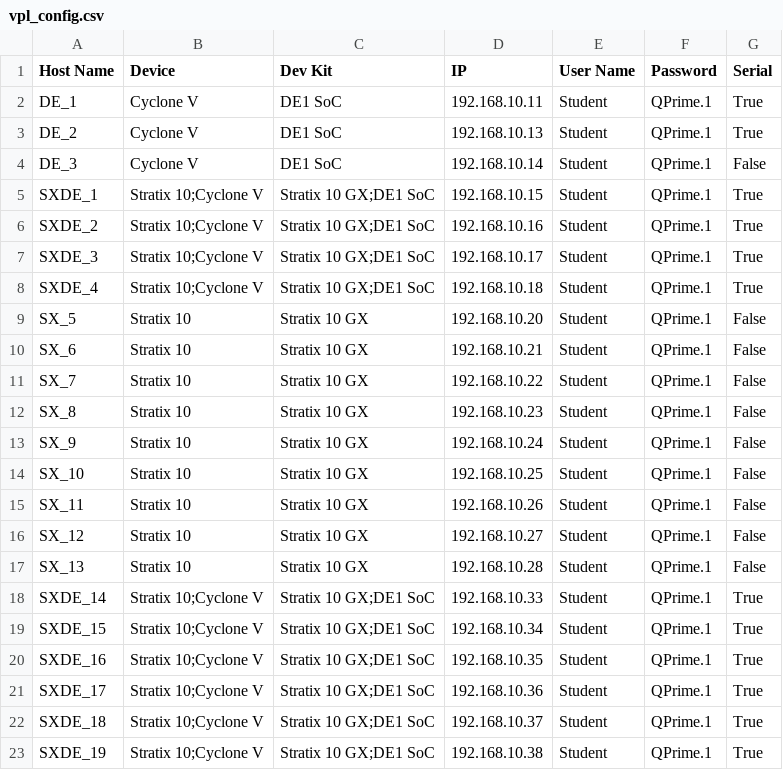
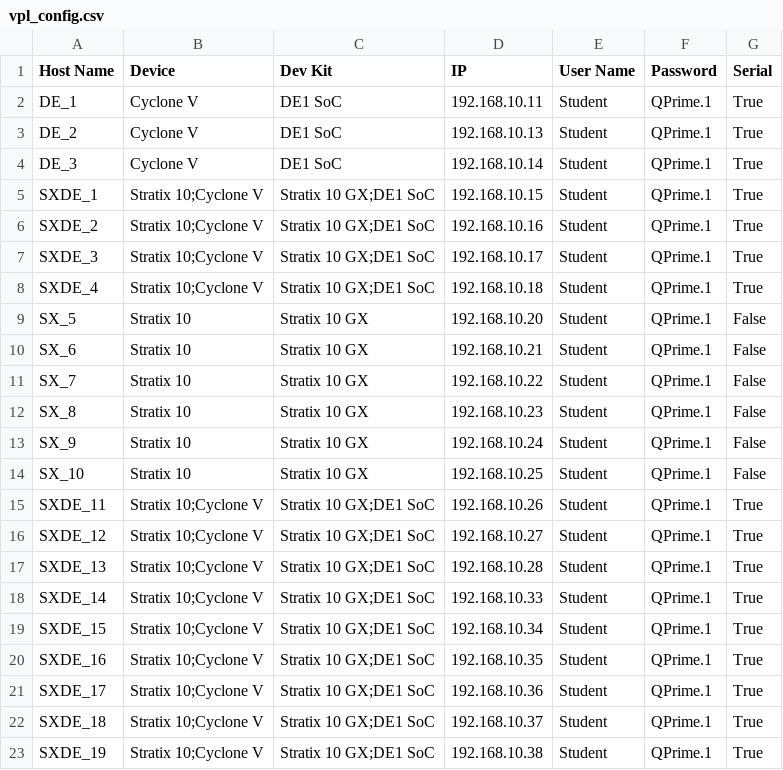
Before and after one commit to psgtrainingdummy/vpl_config, a CSV file: vpl_config.csv, drawn as a sheet.

Commit message:
Update vpl_config.csv
Added 3 more DE1 boards to .26-.28; turned serial back on for DE_3

```diff
--- a/vpl_config.csv
+++ b/vpl_config.csv
@@ -3,3 +3,3 @@ DE_1,Cyclone V,DE1 SoC,192.168.10.11,Student,QPrime.1,True
 DE_2,Cyclone V,DE1 SoC,192.168.10.13,Student,QPrime.1,True
-DE_3,Cyclone V,DE1 SoC,192.168.10.14,Student,QPrime.1,False
+DE_3,Cyclone V,DE1 SoC,192.168.10.14,Student,QPrime.1,True
 SXDE_1,Stratix 10;Cyclone V,Stratix 10 GX;DE1 SoC,192.168.10.15,Student,QPrime.1,True
@@ -14,5 +14,5 @@ SX_9,Stratix 10,Stratix 10 GX,192.168.10.24,Student,QPrime.1,False
 SX_10,Stratix 10,Stratix 10 GX,192.168.10.25,Student,QPrime.1,False
-SX_11,Stratix 10,Stratix 10 GX,192.168.10.26,Student,QPrime.1,False
-SX_12,Stratix 10,Stratix 10 GX,192.168.10.27,Student,QPrime.1,False
-SX_13,Stratix 10,Stratix 10 GX,192.168.10.28,Student,QPrime.1,False
+SXDE_11,Stratix 10;Cyclone V,Stratix 10 GX;DE1 SoC,192.168.10.26,Student,QPrime.1,True
+SXDE_12,Stratix 10;Cyclone V,Stratix 10 GX;DE1 SoC,192.168.10.27,Student,QPrime.1,True
+SXDE_13,Stratix 10;Cyclone V,Stratix 10 GX;DE1 SoC,192.168.10.28,Student,QPrime.1,True
 SXDE_14,Stratix 10;Cyclone V,Stratix 10 GX;DE1 SoC,192.168.10.33,Student,QPrime.1,True
```
